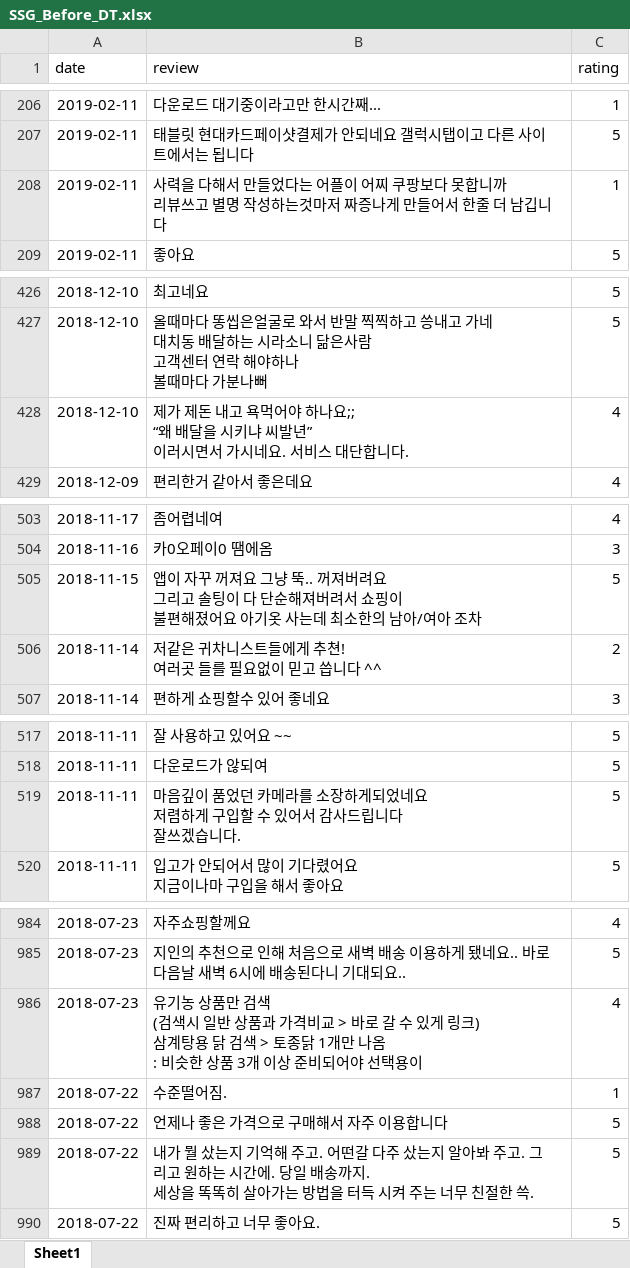
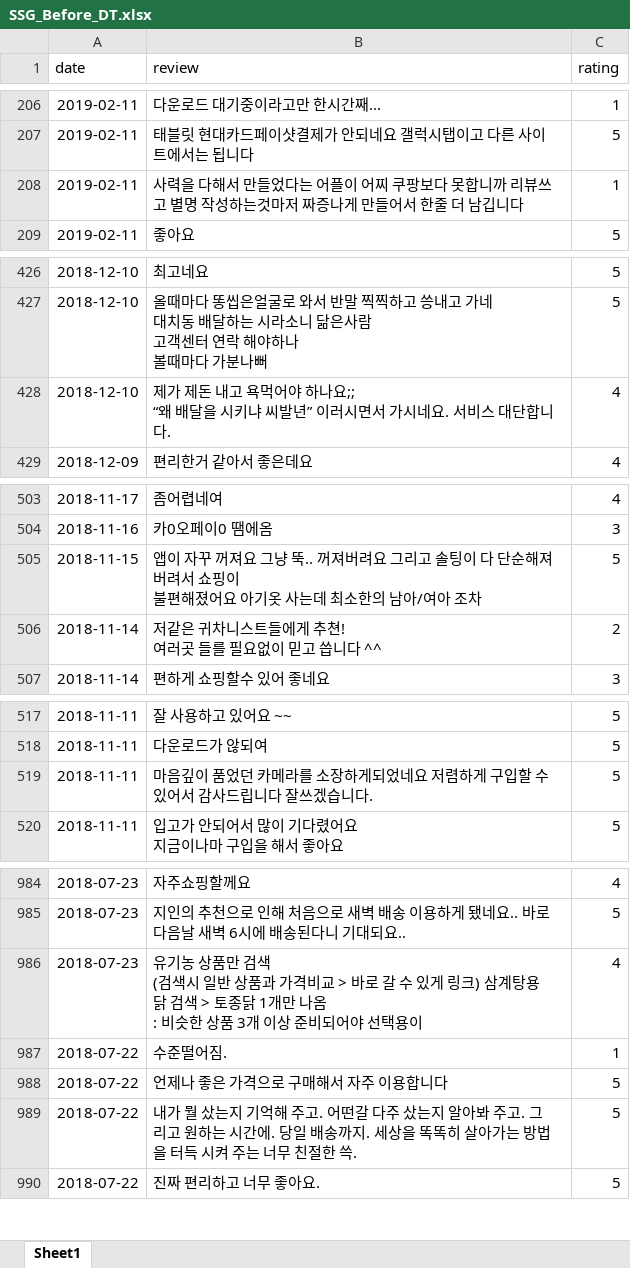
Before and after one commit to Lukaid/NLP_Review_Classifier, an Excel workbook: 1_Data_Crawling/Digital_Transformation/SSG_Before_DT.xlsx, sheet Sheet1, drawn as a sheet; only a part is shown, gaps mark what is left out; values as stored, in another font and other column widths than the file's, no borders; the diff covers the shown part only; the diff names each change by its address in the sheet, - before the commit and + after, or states it on an @@ line.

```diff
--- a/1_Data_Crawling/Digital_Transformation/SSG_Before_DT.xlsx (sheet Sheet1)
+++ b/1_Data_Crawling/Digital_Transformation/SSG_Before_DT.xlsx (sheet Sheet1)
-B208 (review): …남깁니다
+B208 (review): …남깁니다
-B428 (review): …합니다.
+B428 (review): …합니다.
-B505 (review): …아 조차
+B505 (review): …아 조차
-B519 (review): …습니다.
+B519 (review): …습니다.
-B986 (review): …선택용이
+B986 (review): …선택용이
-B989 (review): …한 쓱.
+B989 (review): …한 쓱.
```
Also changed, not shown: 7 edited cells elsewhere in this sheet, 1_Data_Crawling/Digital_Transformation/LotteOn_After_DT.xlsx, 1_Data_Crawling/Digital_Transformation/LotteOn_Before_DT.xlsx, 13 other files.
